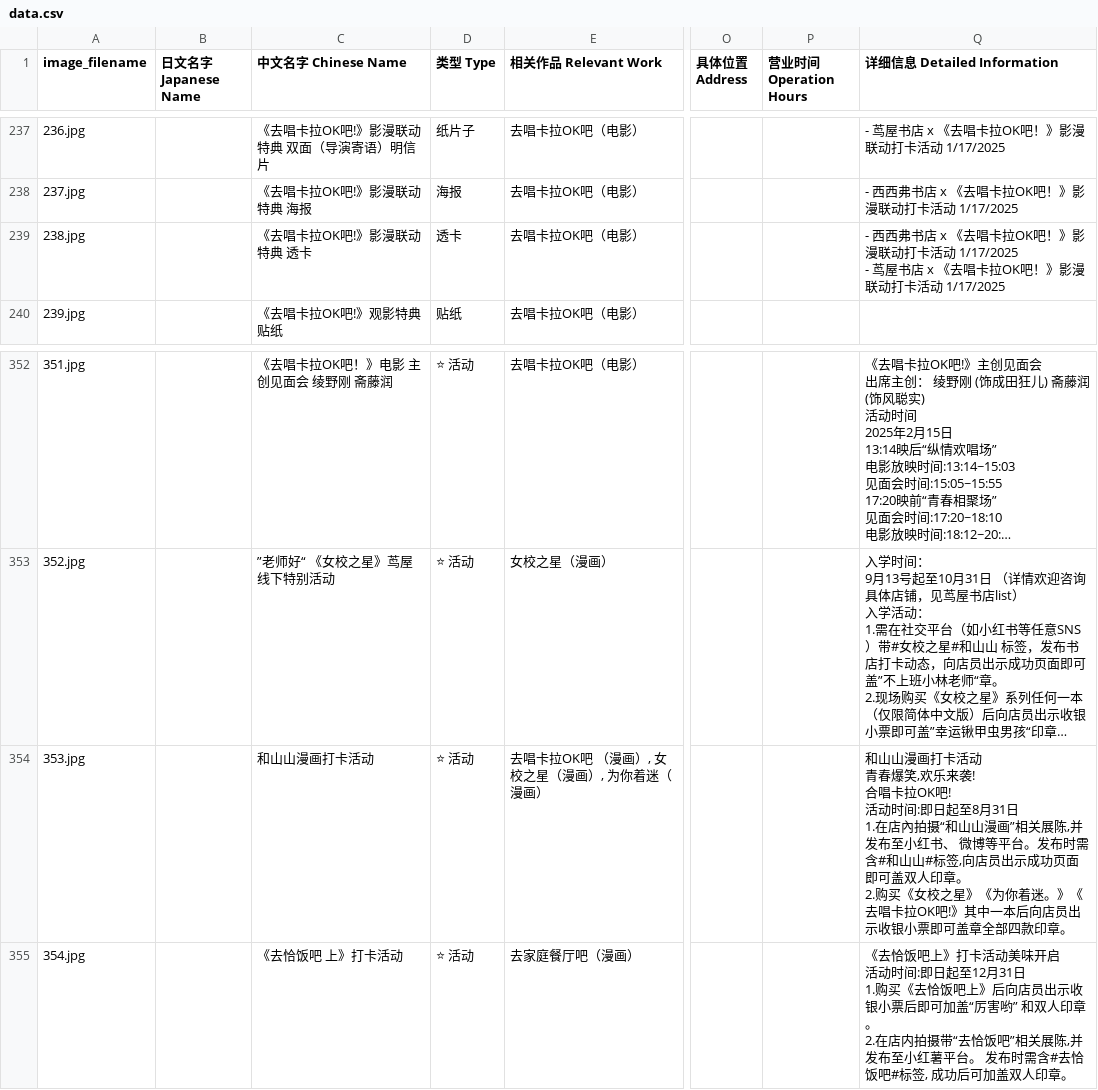
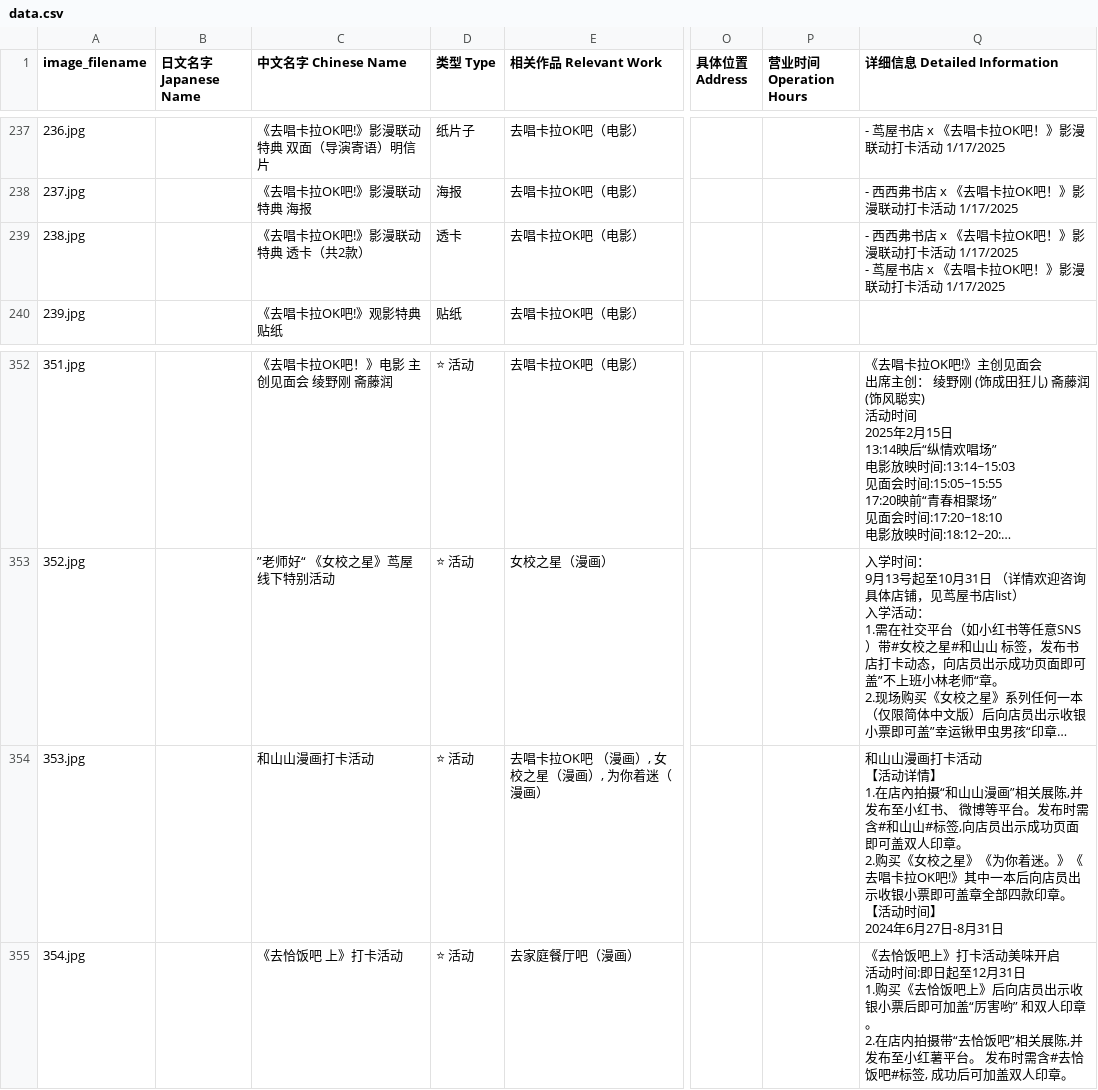
Before and after one commit to DaikonJade/HSS-IKO, a CSV file: data.csv, drawn as a sheet; only a part is shown, gaps mark what is left out; long unchanged cells end in …; ↵ is a line break in a cell; the diff covers the shown part only; the diff names each change by its address in the sheet, - before the commit and + after, or states it on an @@ line.

Commit message:
Add files via upload

```diff
--- a/data.csv
+++ b/data.csv
-C239 (中文名字 Chinese Name): 《去唱卡拉OK吧!》影漫联动 特典 透卡
+C239 (中文名字 Chinese Name): 《去唱卡拉OK吧!》影漫联动 特典 透卡（共2款）
-Q354 (详细信息 Detailed Information): …卡活动 ↵ 青春爆笑,欢乐来袭! ↵ 合唱卡拉OK吧! ↵ 活动时间:即日起至8月31日 ↵ 1.在店內拍摄“和山山漫画”相关展陈,并发布至小红书、 微博等平台。发布时需含#和山山#标签,向店员出示成功页面即可盖双人印章。 ↵ 2.购买《女校之星》《为你着迷。》《去唱卡拉OK吧!》其中一本后向店员出示收银小票即可盖章全部四款印章。
+Q354 (详细信息 Detailed Information): …卡活动 ↵ 【活动详情】 ↵ 1.在店內拍摄“和山山漫画”相关展陈,并发布至小红书、 微博等平台。发布时需含#和山山#标签,向店员出示成功页面即可盖双人印章。 ↵ 2.购买《女校之星》《为你着迷。》《去唱卡拉OK吧!》其中一本后向店员出示收银小票即可盖章全部四款印章。 ↵ 【活动时间】 ↵ 2024年6月27日-8月31日
```
Also changed, not shown: 4 added rows and 16 edited cells elsewhere in this file.
